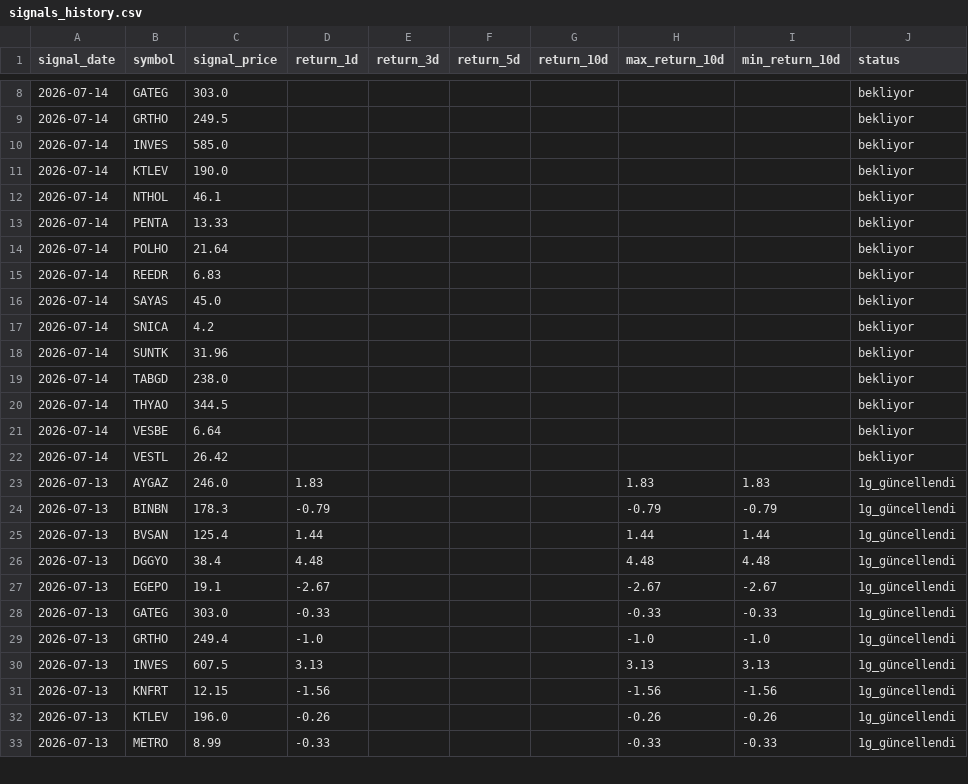
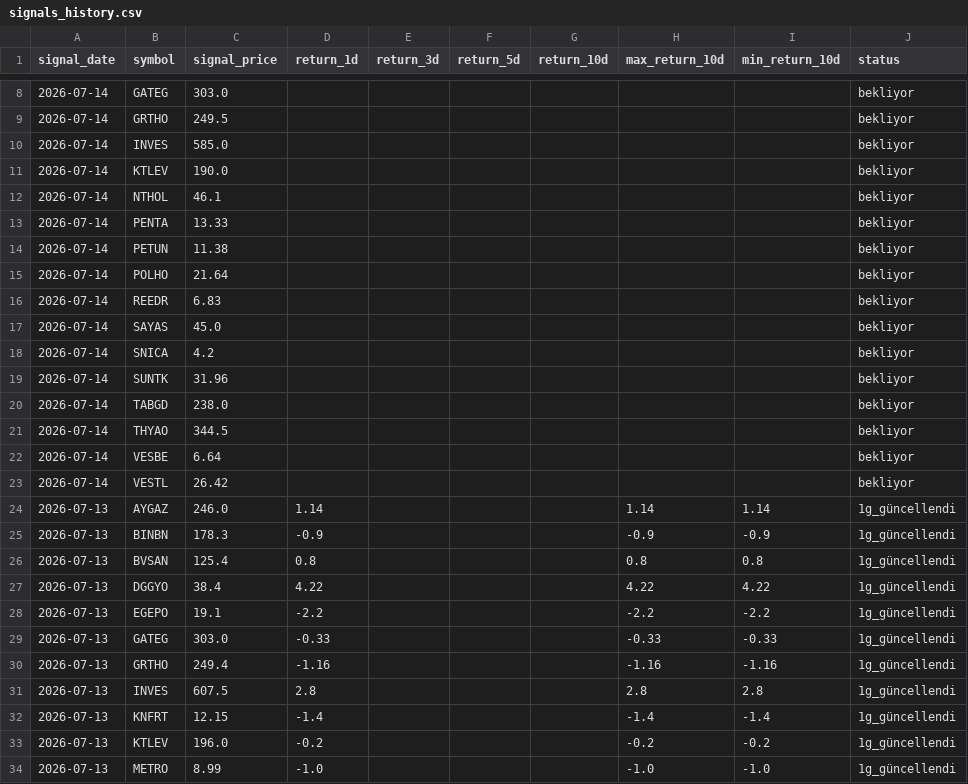
Before and after one commit to swcydsqzjb-bit/bist-bot, a CSV file: signals_history.csv, drawn as a sheet; only a part is shown, gaps mark what is left out; the diff covers the shown part only.

```diff
--- a/signals_history.csv
+++ b/signals_history.csv
@@ -13,2 +13,3 @@
 2026-07-14,PENTA,13.33,,,,,,,bekliyor
+2026-07-14,PETUN,11.38,,,,,,,bekliyor
 2026-07-14,POLHO,21.64,,,,,,,bekliyor
@@ -22,12 +23,12 @@
 2026-07-14,VESTL,26.42,,,,,,,bekliyor
-2026-07-13,AYGAZ,246.0,1.83,,,,1.83,1.83,1g_güncellendi
-2026-07-13,BINBN,178.3,-0.79,,,,-0.79,-0.79,1g_güncellendi
-2026-07-13,BVSAN,125.4,1.44,,,,1.44,1.44,1g_güncellendi
-2026-07-13,DGGYO,38.4,4.48,,,,4.48,4.48,1g_güncellendi
-2026-07-13,EGEPO,19.1,-2.67,,,,-2.67,-2.67,1g_güncellendi
+2026-07-13,AYGAZ,246.0,1.14,,,,1.14,1.14,1g_güncellendi
+2026-07-13,BINBN,178.3,-0.9,,,,-0.9,-0.9,1g_güncellendi
+2026-07-13,BVSAN,125.4,0.8,,,,0.8,0.8,1g_güncellendi
+2026-07-13,DGGYO,38.4,4.22,,,,4.22,4.22,1g_güncellendi
+2026-07-13,EGEPO,19.1,-2.2,,,,-2.2,-2.2,1g_güncellendi
 2026-07-13,GATEG,303.0,-0.33,,,,-0.33,-0.33,1g_güncellendi
-2026-07-13,GRTHO,249.4,-1.0,,,,-1.0,-1.0,1g_güncellendi
-2026-07-13,INVES,607.5,3.13,,,,3.13,3.13,1g_güncellendi
-2026-07-13,KNFRT,12.15,-1.56,,,,-1.56,-1.56,1g_güncellendi
-2026-07-13,KTLEV,196.0,-0.26,,,,-0.26,-0.26,1g_güncellendi
-2026-07-13,METRO,8.99,-0.33,,,,-0.33,-0.33,1g_güncellendi
+2026-07-13,GRTHO,249.4,-1.16,,,,-1.16,-1.16,1g_güncellendi
+2026-07-13,INVES,607.5,2.8,,,,2.8,2.8,1g_güncellendi
+2026-07-13,KNFRT,12.15,-1.4,,,,-1.4,-1.4,1g_güncellendi
+2026-07-13,KTLEV,196.0,-0.2,,,,-0.2,-0.2,1g_güncellendi
+2026-07-13,METRO,8.99,-1.0,,,,-1.0,-1.0,1g_güncellendi
```
Also changed, not shown: 36 edited cells elsewhere in this file.
